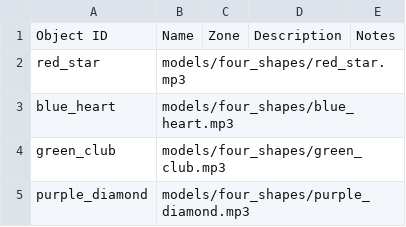
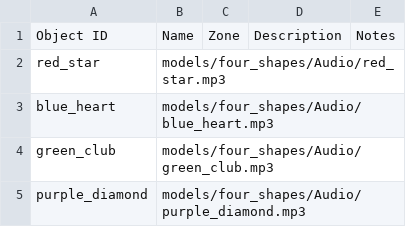
Before and after one commit to Coughlan-Lab/simple_camio, a CSV file: models/four_shapes/Name-Mapping.csv, drawn as a sheet.

```diff
--- a/models/four_shapes/Name-Mapping.csv
+++ b/models/four_shapes/Name-Mapping.csv
@@ -1,5 +1,5 @@
 Object ID,Name,Zone,Description,Notes
-red_star,models/four_shapes/red_star.mp3,,,
-blue_heart,models/four_shapes/blue_heart.mp3,,,
-green_club,models/four_shapes/green_club.mp3,,,
-purple_diamond,models/four_shapes/purple_diamond.mp3,,,
+red_star,models/four_shapes/Audio/red_star.mp3,,,
+blue_heart,models/four_shapes/Audio/blue_heart.mp3,,,
+green_club,models/four_shapes/Audio/green_club.mp3,,,
+purple_diamond,models/four_shapes/Audio/purple_diamond.mp3,,,
```
Also changed, not shown: 55 other files.
